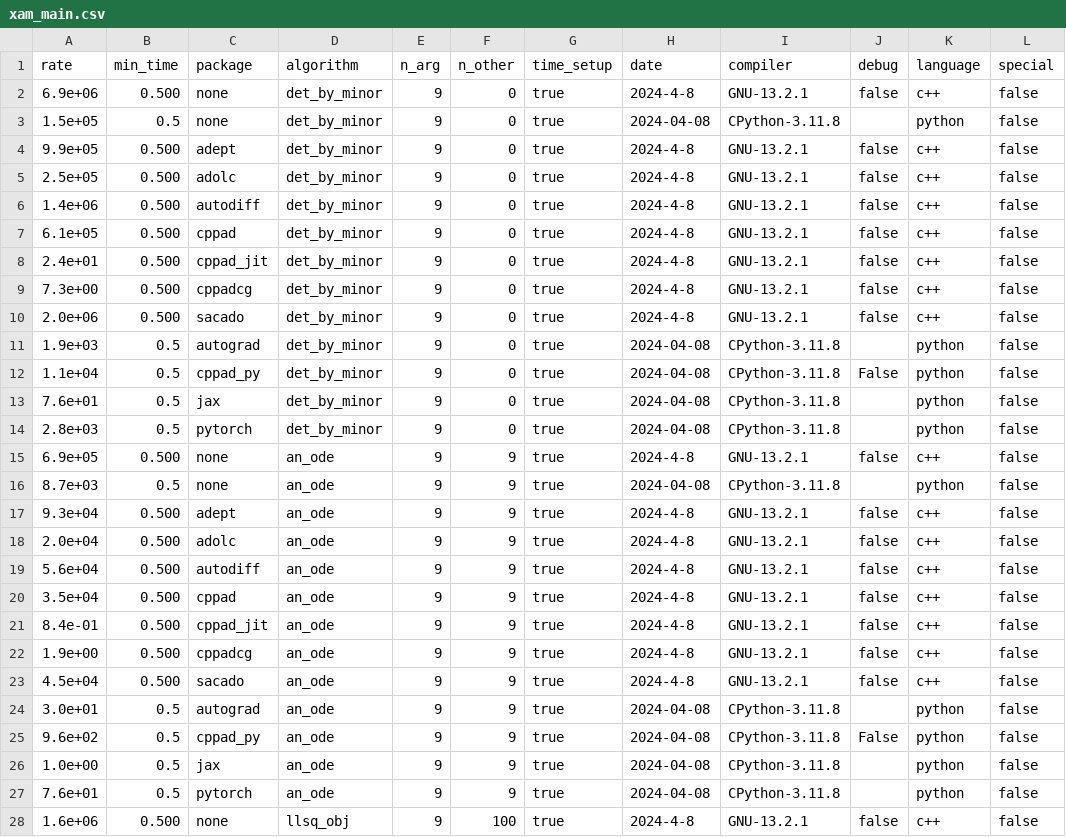
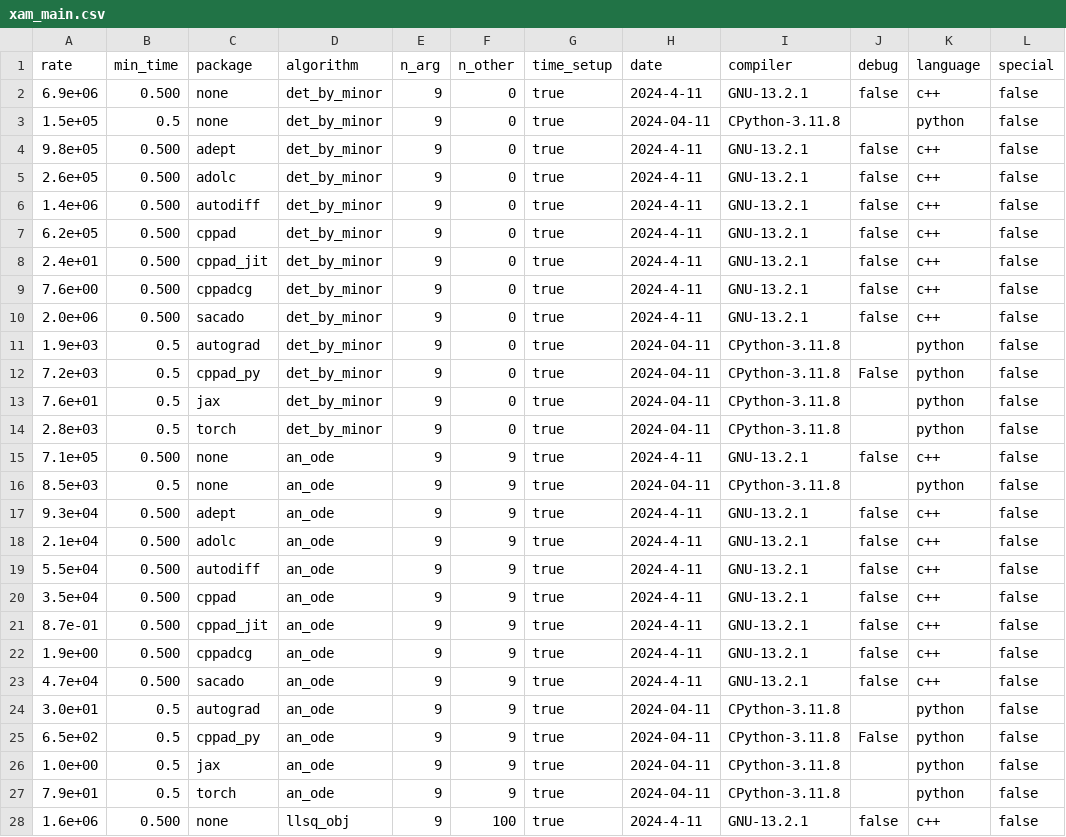
Before and after one commit to bradbell/cmpad, a CSV file: xam_main.csv, drawn as a sheet; only a part is shown; the diff covers the shown part only.

Commit message:
main: Change pytorch -> torch.

```diff
--- a/xam_main.csv
+++ b/xam_main.csv
@@ -1,28 +1,28 @@
 rate,min_time,package,algorithm,n_arg,n_other,time_setup,date,compiler,debug,language,special
-6.9e+06,0.500,none,det_by_minor,9,0,true,2024-4-8,GNU-13.2.1,false,c++,false
-1.5e+05,0.5,none,det_by_minor,9,0,true,2024-04-08,CPython-3.11.8,,python,false
-9.9e+05,0.500,adept,det_by_minor,9,0,true,2024-4-8,GNU-13.2.1,false,c++,false
-2.5e+05,0.500,adolc,det_by_minor,9,0,true,2024-4-8,GNU-13.2.1,false,c++,false
-1.4e+06,0.500,autodiff,det_by_minor,9,0,true,2024-4-8,GNU-13.2.1,false,c++,false
-6.1e+05,0.500,cppad,det_by_minor,9,0,true,2024-4-8,GNU-13.2.1,false,c++,false
-2.4e+01,0.500,cppad_jit,det_by_minor,9,0,true,2024-4-8,GNU-13.2.1,false,c++,false
-7.3e+00,0.500,cppadcg,det_by_minor,9,0,true,2024-4-8,GNU-13.2.1,false,c++,false
-2.0e+06,0.500,sacado,det_by_minor,9,0,true,2024-4-8,GNU-13.2.1,false,c++,false
-1.9e+03,0.5,autograd,det_by_minor,9,0,true,2024-04-08,CPython-3.11.8,,python,false
-1.1e+04,0.5,cppad_py,det_by_minor,9,0,true,2024-04-08,CPython-3.11.8,False,python,false
-7.6e+01,0.5,jax,det_by_minor,9,0,true,2024-04-08,CPython-3.11.8,,python,false
-2.8e+03,0.5,pytorch,det_by_minor,9,0,true,2024-04-08,CPython-3.11.8,,python,false
-6.9e+05,0.500,none,an_ode,9,9,true,2024-4-8,GNU-13.2.1,false,c++,false
-8.7e+03,0.5,none,an_ode,9,9,true,2024-04-08,CPython-3.11.8,,python,false
-9.3e+04,0.500,adept,an_ode,9,9,true,2024-4-8,GNU-13.2.1,false,c++,false
-2.0e+04,0.500,adolc,an_ode,9,9,true,2024-4-8,GNU-13.2.1,false,c++,false
-5.6e+04,0.500,autodiff,an_ode,9,9,true,2024-4-8,GNU-13.2.1,false,c++,false
-3.5e+04,0.500,cppad,an_ode,9,9,true,2024-4-8,GNU-13.2.1,false,c++,false
-8.4e-01,0.500,cppad_jit,an_ode,9,9,true,2024-4-8,GNU-13.2.1,false,c++,false
-1.9e+00,0.500,cppadcg,an_ode,9,9,true,2024-4-8,GNU-13.2.1,false,c++,false
-4.5e+04,0.500,sacado,an_ode,9,9,true,2024-4-8,GNU-13.2.1,false,c++,false
-3.0e+01,0.5,autograd,an_ode,9,9,true,2024-04-08,CPython-3.11.8,,python,false
-9.6e+02,0.5,cppad_py,an_ode,9,9,true,2024-04-08,CPython-3.11.8,False,python,false
-1.0e+00,0.5,jax,an_ode,9,9,true,2024-04-08,CPython-3.11.8,,python,false
-7.6e+01,0.5,pytorch,an_ode,9,9,true,2024-04-08,CPython-3.11.8,,python,false
-1.6e+06,0.500,none,llsq_obj,9,100,true,2024-4-8,GNU-13.2.1,false,c++,false
+6.9e+06,0.500,none,det_by_minor,9,0,true,2024-4-11,GNU-13.2.1,false,c++,false
+1.5e+05,0.5,none,det_by_minor,9,0,true,2024-04-11,CPython-3.11.8,,python,false
+9.8e+05,0.500,adept,det_by_minor,9,0,true,2024-4-11,GNU-13.2.1,false,c++,false
+2.6e+05,0.500,adolc,det_by_minor,9,0,true,2024-4-11,GNU-13.2.1,false,c++,false
+1.4e+06,0.500,autodiff,det_by_minor,9,0,true,2024-4-11,GNU-13.2.1,false,c++,false
+6.2e+05,0.500,cppad,det_by_minor,9,0,true,2024-4-11,GNU-13.2.1,false,c++,false
+2.4e+01,0.500,cppad_jit,det_by_minor,9,0,true,2024-4-11,GNU-13.2.1,false,c++,false
+7.6e+00,0.500,cppadcg,det_by_minor,9,0,true,2024-4-11,GNU-13.2.1,false,c++,false
+2.0e+06,0.500,sacado,det_by_minor,9,0,true,2024-4-11,GNU-13.2.1,false,c++,false
+1.9e+03,0.5,autograd,det_by_minor,9,0,true,2024-04-11,CPython-3.11.8,,python,false
+7.2e+03,0.5,cppad_py,det_by_minor,9,0,true,2024-04-11,CPython-3.11.8,False,python,false
+7.6e+01,0.5,jax,det_by_minor,9,0,true,2024-04-11,CPython-3.11.8,,python,false
+2.8e+03,0.5,torch,det_by_minor,9,0,true,2024-04-11,CPython-3.11.8,,python,false
+7.1e+05,0.500,none,an_ode,9,9,true,2024-4-11,GNU-13.2.1,false,c++,false
+8.5e+03,0.5,none,an_ode,9,9,true,2024-04-11,CPython-3.11.8,,python,false
+9.3e+04,0.500,adept,an_ode,9,9,true,2024-4-11,GNU-13.2.1,false,c++,false
+2.1e+04,0.500,adolc,an_ode,9,9,true,2024-4-11,GNU-13.2.1,false,c++,false
+5.5e+04,0.500,autodiff,an_ode,9,9,true,2024-4-11,GNU-13.2.1,false,c++,false
+3.5e+04,0.500,cppad,an_ode,9,9,true,2024-4-11,GNU-13.2.1,false,c++,false
+8.7e-01,0.500,cppad_jit,an_ode,9,9,true,2024-4-11,GNU-13.2.1,false,c++,false
+1.9e+00,0.500,cppadcg,an_ode,9,9,true,2024-4-11,GNU-13.2.1,false,c++,false
+4.7e+04,0.500,sacado,an_ode,9,9,true,2024-4-11,GNU-13.2.1,false,c++,false
+3.0e+01,0.5,autograd,an_ode,9,9,true,2024-04-11,CPython-3.11.8,,python,false
+6.5e+02,0.5,cppad_py,an_ode,9,9,true,2024-04-11,CPython-3.11.8,False,python,false
+1.0e+00,0.5,jax,an_ode,9,9,true,2024-04-11,CPython-3.11.8,,python,false
+7.9e+01,0.5,torch,an_ode,9,9,true,2024-04-11,CPython-3.11.8,,python,false
+1.6e+06,0.500,none,llsq_obj,9,100,true,2024-4-11,GNU-13.2.1,false,c++,false
```
Also changed, not shown: 79 edited cells elsewhere in this file, 15 other files.
